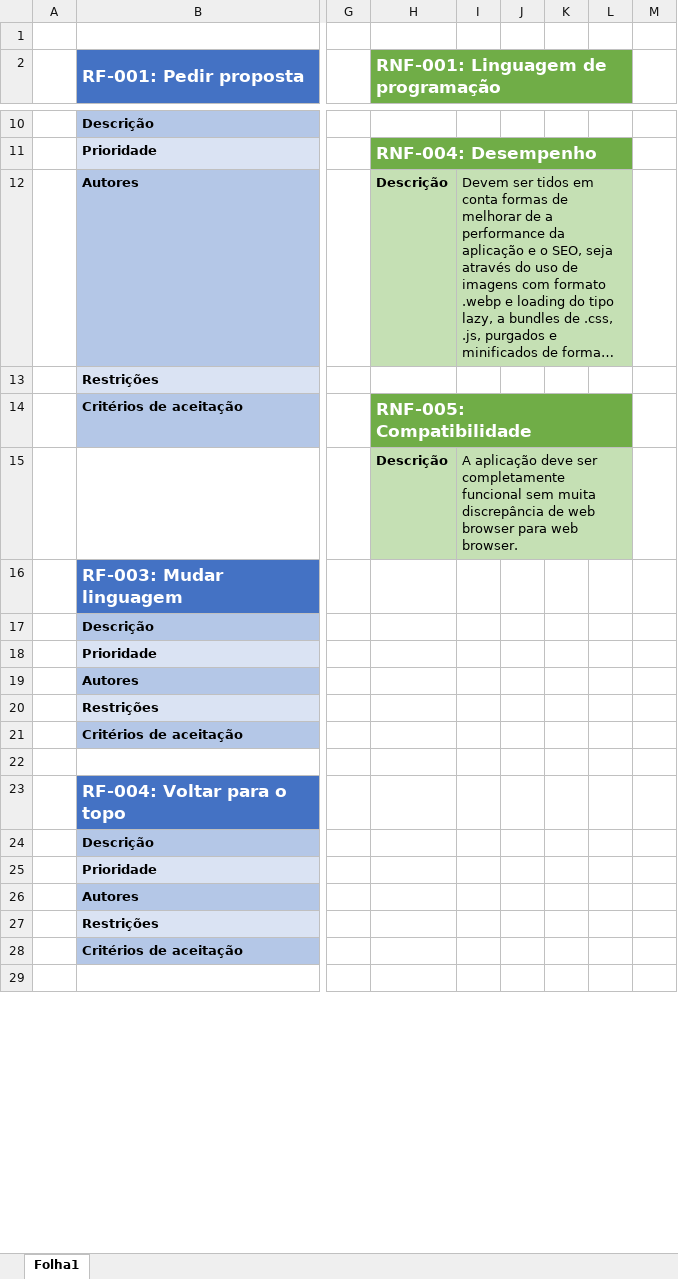
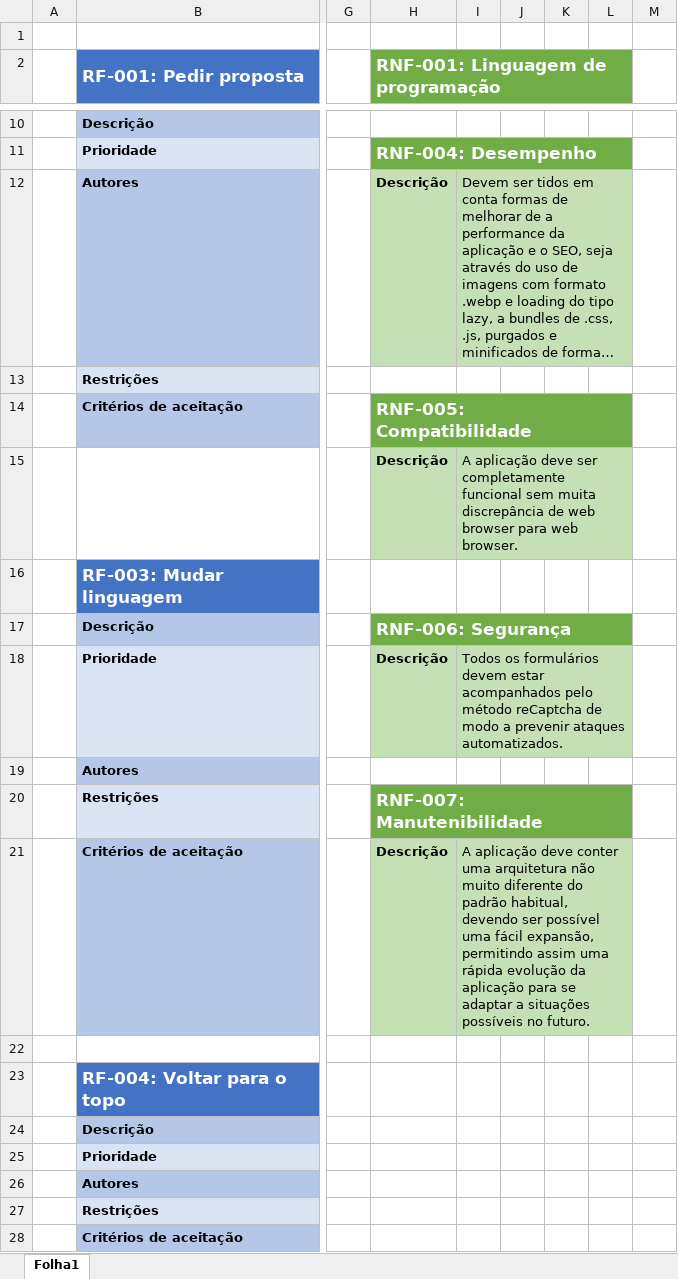
Before and after one commit to WallQ/Basicamente, an Excel workbook: docs/Requisitos.xlsx, sheet Folha1, drawn as a sheet; only a part is shown, gaps mark what is left out; the shorter side is filled out with more unchanged rows; long unchanged cells end in …; values as stored, in another font and other column widths than the file's, no borders; the diff names each change by its address in the sheet, - before the commit and + after, or states it on an @@ line.

```diff
--- a/docs/Requisitos.xlsx (sheet Folha1)
+++ b/docs/Requisitos.xlsx (sheet Folha1)
-H17: (empty)
+H17: RNF-006: Segurança
-H17:L17 fill: none
+H17:L17 fill: #70AD47
+H17:L17 merged
-H18: (empty)
+H18: Descrição
-H18:L18 fill: none
+H18:L18 fill: #C5E0B4
-I18: (empty)
+I18: Todos os formulários devem estar acompanhados pelo método reCaptcha de modo a prevenir ataques automatizados.
+I18:L18 merged
-H20: (empty)
+H20: RNF-007: Manutenibilidade
-H20:L20 fill: none
+H20:L20 fill: #70AD47
+H20:L20 merged
-H21: (empty)
+H21: Descrição
-H21:L21 fill: none
+H21:L21 fill: #C5E0B4
-I21: (empty)
+I21: A aplicação deve conter uma arquitetura não muito diferente do padrão habitual, devendo ser possível uma fácil expansão, permitindo assim uma rápida evolução da aplicação para se adaptar a situações possíveis no futuro.
+I21:L21 merged
```
Also changed, not shown: 1 other file.
